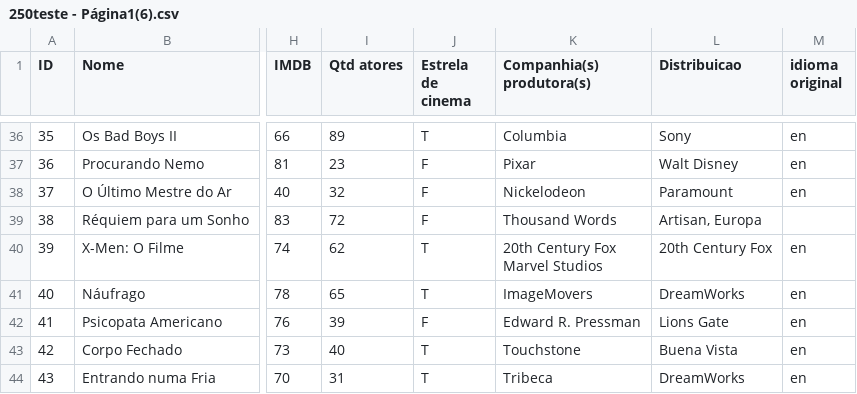
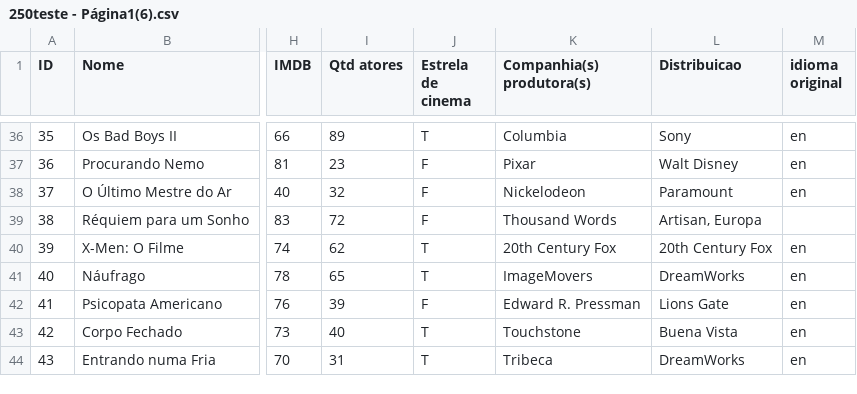
Before and after one commit to Annagmo/MTrabFinalML, a CSV file: 250teste - Página1(6).csv, drawn as a sheet; only a part is shown, gaps mark what is left out; ↵ is a line break in a cell; the diff names each change by its address in the sheet, - before the commit and + after, or states it on an @@ line.

Commit message:
Update 250teste - Página1(6).csv

```diff
--- a/250teste - Página1(6).csv
+++ b/250teste - Página1(6).csv
-K40 (Companhia(s) produtora(s)): 20th Century Fox ↵ Marvel Studios
+K40 (Companhia(s) produtora(s)): 20th Century Fox
```
